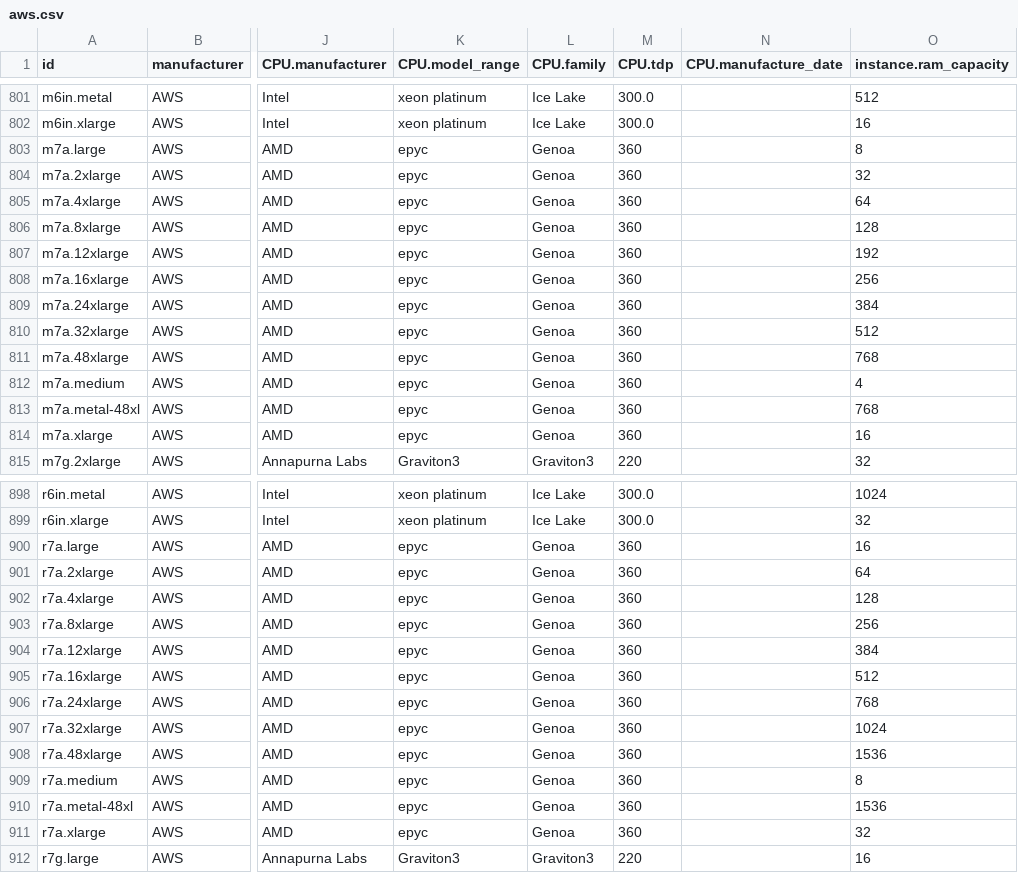
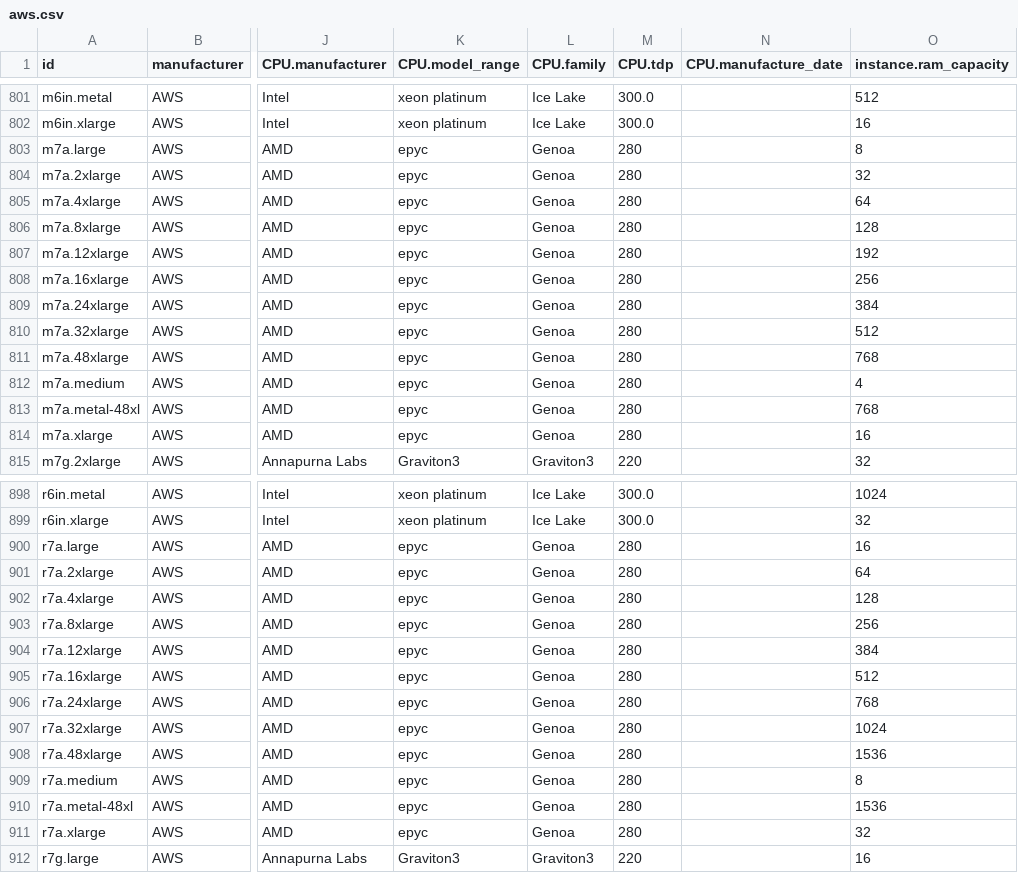
Before and after one commit to Boavizta/boaviztapi, a CSV file: boaviztapi/data/archetypes/cloud/aws.csv, drawn as a sheet; only a part is shown, gaps mark what is left out; the diff names each change by its address in the sheet, - before the commit and + after, or states it on an @@ line.

Commit message:
Fix TDP for instance types that use AMD EPYC 9R14
Co-authored-by: Benjamin DAVY <31283191+benjamindavyteads@users.noreply.github.com>

```diff
--- a/boaviztapi/data/archetypes/cloud/aws.csv
+++ b/boaviztapi/data/archetypes/cloud/aws.csv
-M803:M814 (CPU.tdp): 360
+M803:M814 (CPU.tdp): 280
-M900:M911 (CPU.tdp): 360
+M900:M911 (CPU.tdp): 280
```
